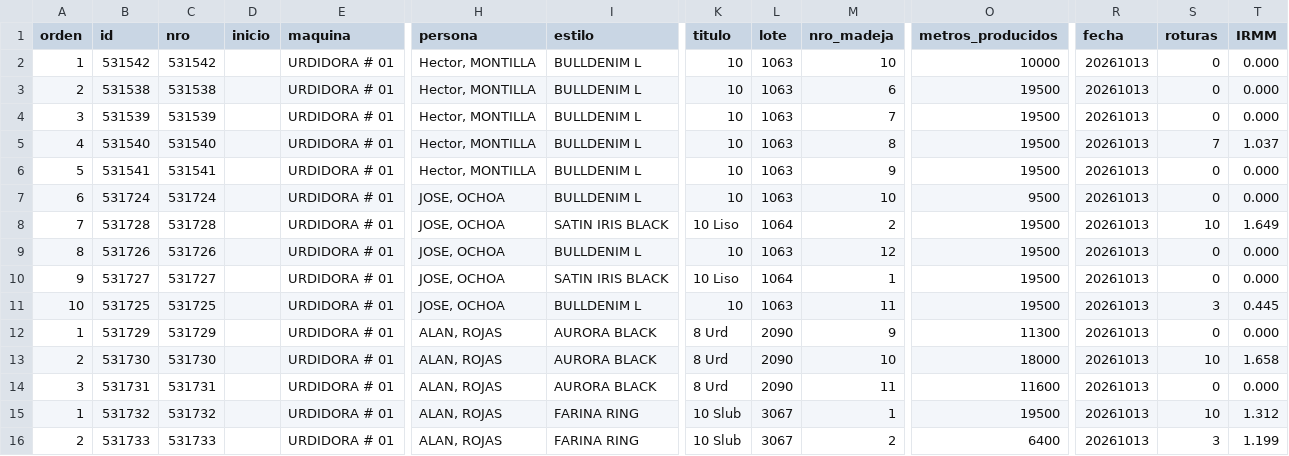
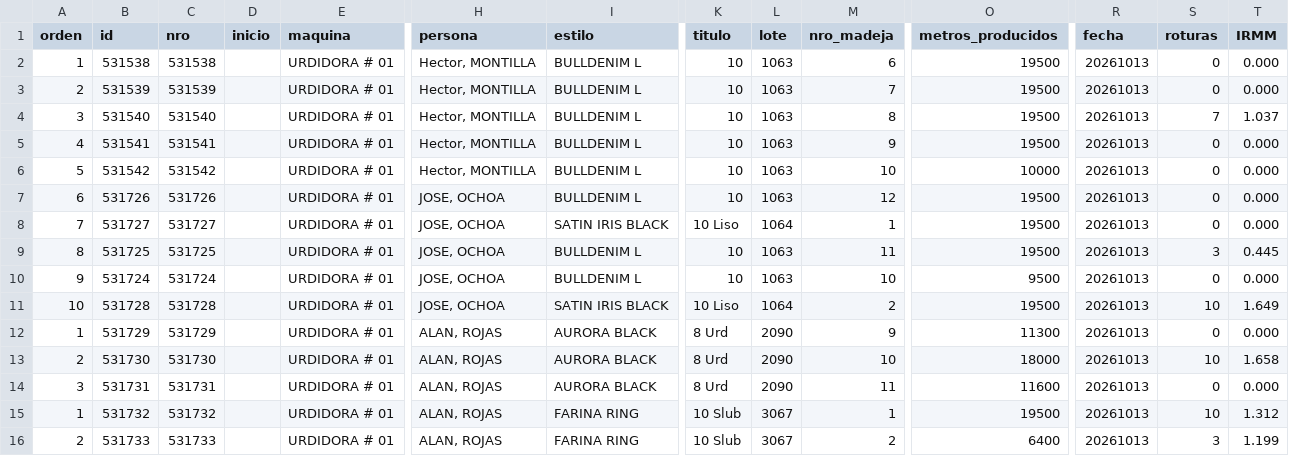
Before and after one commit to fherross3-ops/PH_urdido, a CSV file: data/produccion_20261013.csv, drawn as a sheet; only a part is shown, gaps mark what is left out; removed rows and columns are numbered as before the commit, all else as after; rows hold the shown columns only; the diff names each change by its address in the sheet, - before the commit and + after, or states it on an @@ line.

```diff
--- a/data/produccion_20261013.csv
+++ b/data/produccion_20261013.csv
-row 2: 1 | 531542 | 531542 |  | URDIDORA # 01 | Hector, MONTILLA | BULLDENIM L | 10 | 1063 | 10 | 10000 | 20261013 | 0 | 0.000
-A2 (orden): 2
+A2 (orden): 1
-A3 (orden): 3
+A3 (orden): 2
-A4 (orden): 4
+A4 (orden): 3
-A5 (orden): 5
+A5 (orden): 4
-A6 (orden): 6
+A6 (orden): 5
-B6 (id): 531724
+B6 (id): 531542
-C6 (nro): 531724
+C6 (nro): 531542
-H6 (persona): JOSE, OCHOA
+H6 (persona): Hector, MONTILLA
-O6 (metros_producidos): 9500
+O6 (metros_producidos): 10000
-row 8: 7 | 531728 | 531728 |  | URDIDORA # 01 | JOSE, OCHOA | SATIN IRIS BLACK | 10 Liso | 1064 | 2 | 19500 | 20261013 | 10 | 1.649
-A7 (orden): 8
+A7 (orden): 6
-A8 (orden): 9
+A8 (orden): 7
-A9 (orden): 10
+A9 (orden): 8
+row 10: 9 | 531724 | 531724 |  | URDIDORA # 01 | JOSE, OCHOA | BULLDENIM L | 10 | 1063 | 10 | 9500 | 20261013 | 0 | 0.000
+row 11: 10 | 531728 | 531728 |  | URDIDORA # 01 | JOSE, OCHOA | SATIN IRIS BLACK | 10 Liso | 1064 | 2 | 19500 | 20261013 | 10 | 1.649
```
Also changed, not shown: data/produccion_20261002.csv, data/produccion_20261003.csv, 15 other files.
